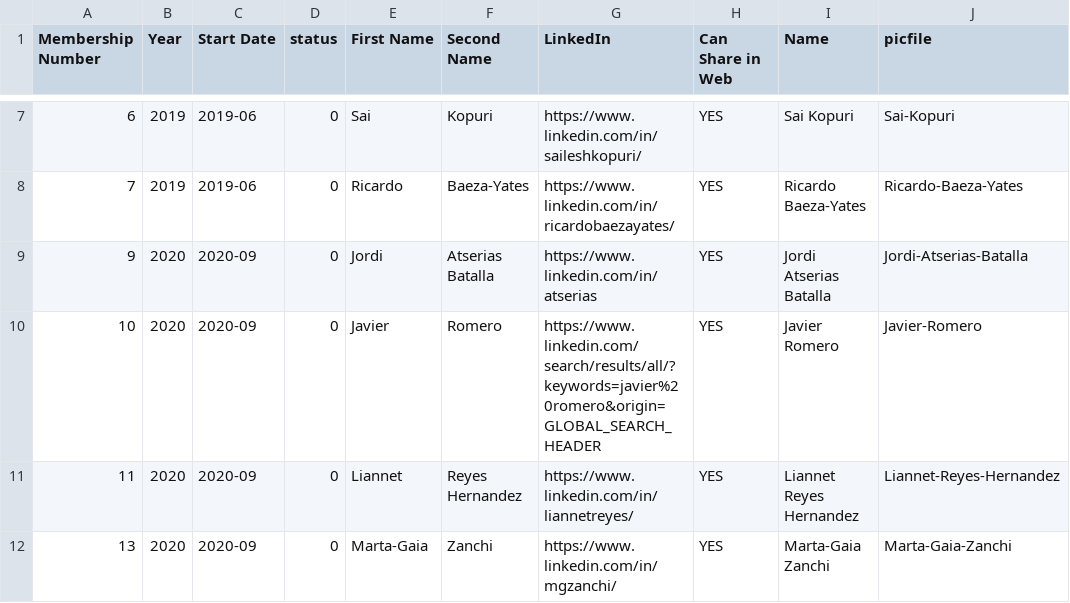
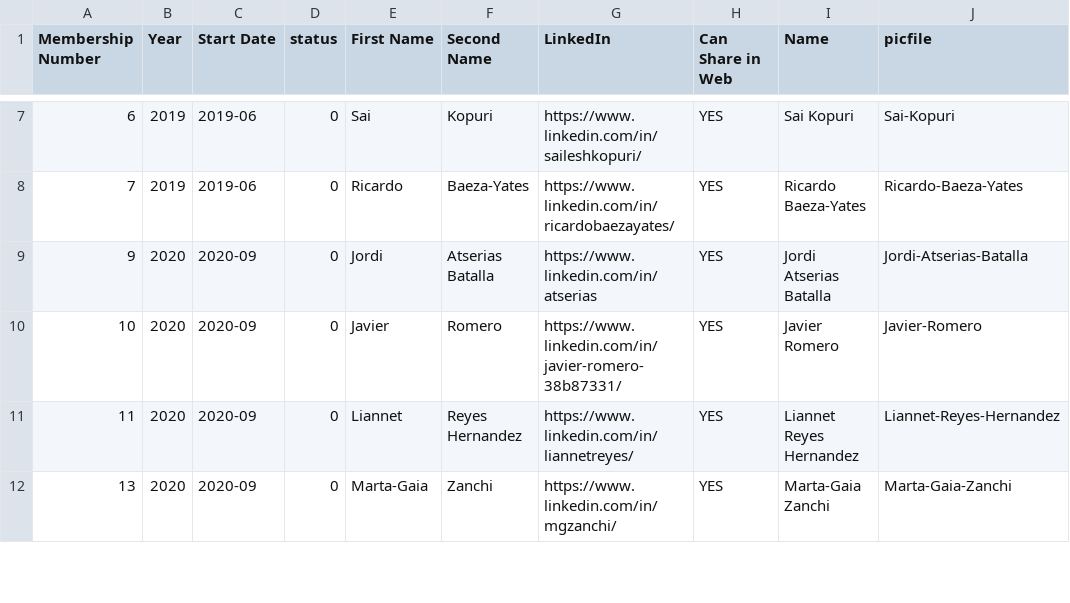
Before and after one commit to friquifund/website, a CSV file: _data/team.csv, drawn as a sheet; only a part is shown, gaps mark what is left out; the diff names each change by its address in the sheet, - before the commit and + after, or states it on an @@ line.

Commit message:
fix LI link for Javier Romero

```diff
--- a/_data/team.csv
+++ b/_data/team.csv
-G10 (LinkedIn): https://www.linkedin.com/search/results/all/?keywords=javier%20romero&origin=GLOBAL_SEARCH_HEADER
+G10 (LinkedIn): https://www.linkedin.com/in/javier-romero-38b87331/
```
